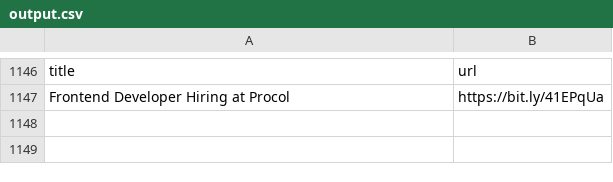
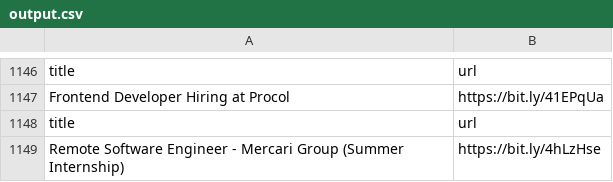
Before and after one commit to AbyvargheseMandapathel/job_updates_bot, a CSV file: output.csv, drawn as a sheet; only a part is shown, gaps mark what is left out.

Commit message:
Update output.csv - 2025-03-18 15:38:20

```diff
--- a/output.csv
+++ b/output.csv
@@ -1147 +1147,3 @@ title,url
 Frontend Developer Hiring at Procol,https://bit.ly/41EPqUa
+title,url
+Remote Software Engineer - Mercari Group (Summer Internship),https://bit.ly/4hLzHse
```
